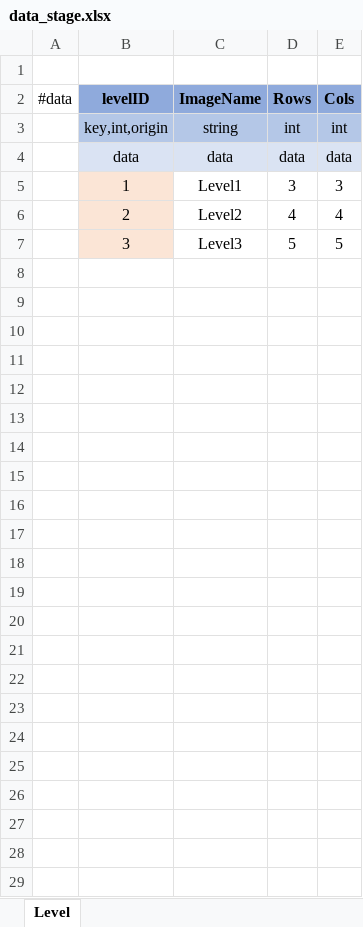
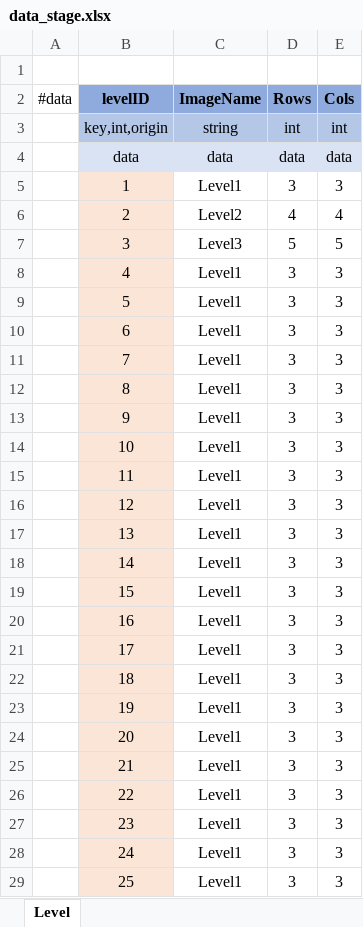
Before and after one commit to lbk0827/WAIDev, an Excel workbook: wai_jigsaw/TableExporter/excel/data_stage.xlsx, sheet Level, drawn as a sheet; values as stored, in another font and other column widths than the file's, no borders; the diff names each change by its address in the sheet, - before the commit and + after, or states it on an @@ line.

```diff
--- a/wai_jigsaw/TableExporter/excel/data_stage.xlsx (sheet Level)
+++ b/wai_jigsaw/TableExporter/excel/data_stage.xlsx (sheet Level)
+row 8:  | 4 | Level1 | 3 | 3
+row 9:  | 5 | Level1 | 3 | 3
+row 10:  | 6 | Level1 | 3 | 3
+row 11:  | 7 | Level1 | 3 | 3
+row 12:  | 8 | Level1 | 3 | 3
+row 13:  | 9 | Level1 | 3 | 3
+row 14:  | 10 | Level1 | 3 | 3
+row 15:  | 11 | Level1 | 3 | 3
+row 16:  | 12 | Level1 | 3 | 3
+row 17:  | 13 | Level1 | 3 | 3
+row 18:  | 14 | Level1 | 3 | 3
+row 19:  | 15 | Level1 | 3 | 3
+row 20:  | 16 | Level1 | 3 | 3
+row 21:  | 17 | Level1 | 3 | 3
+row 22:  | 18 | Level1 | 3 | 3
+row 23:  | 19 | Level1 | 3 | 3
+row 24:  | 20 | Level1 | 3 | 3
+row 25:  | 21 | Level1 | 3 | 3
+row 26:  | 22 | Level1 | 3 | 3
+row 27:  | 23 | Level1 | 3 | 3
+row 28:  | 24 | Level1 | 3 | 3
+row 29:  | 25 | Level1 | 3 | 3
```
Also changed, not shown: 1 other file.
